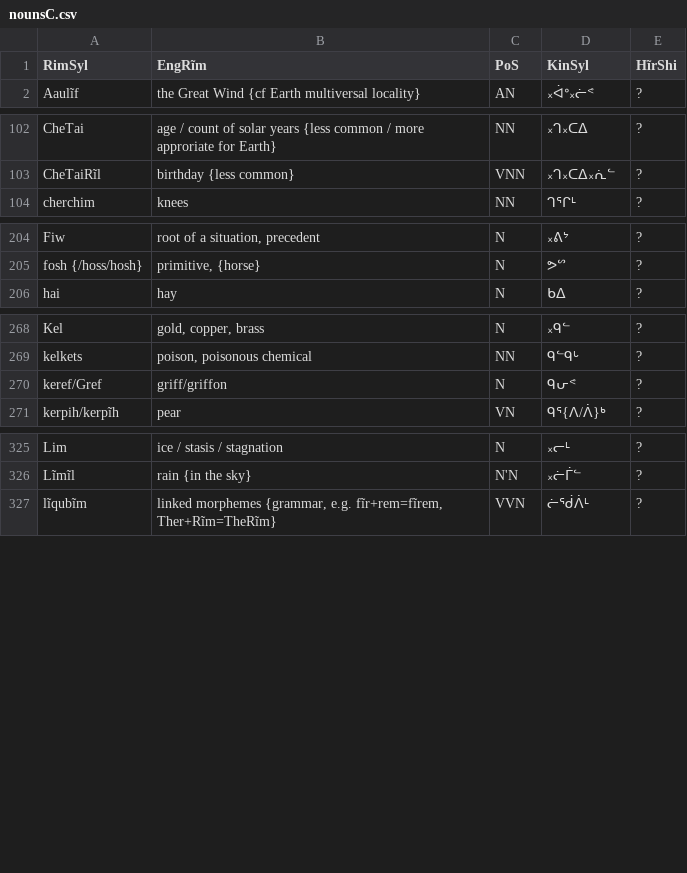
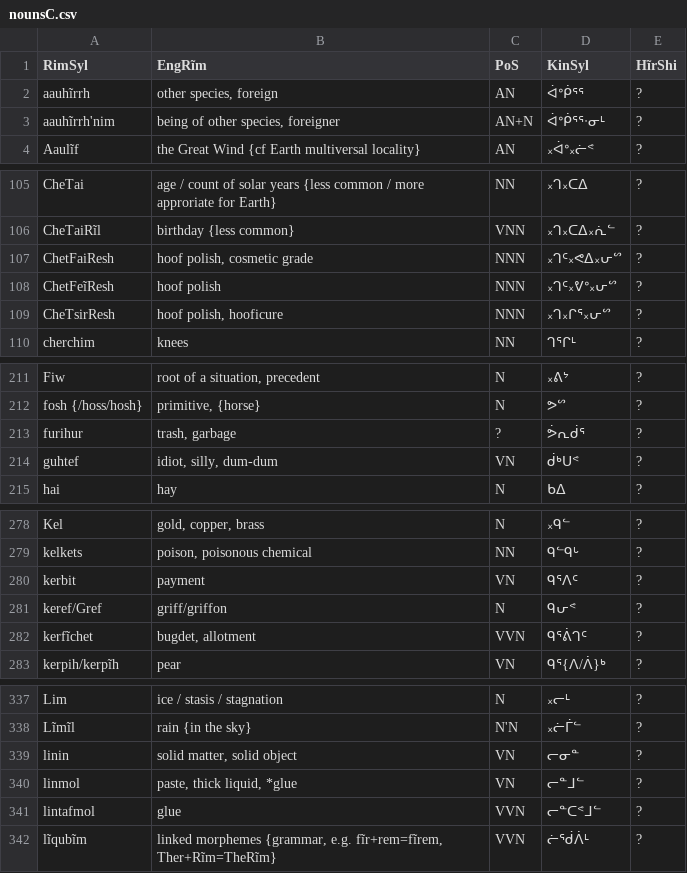
Before and after one commit to SFTwilight/quaehirrhrim, a CSV file: wordlists/nounsC.csv, drawn as a sheet; only a part is shown, gaps mark what is left out; the diff covers the shown part only.

Commit message:
+50w(1520/1390): catchup quota {cf 04-23..30} in wordlists/

```diff
--- a/wordlists/nounsC.csv
+++ b/wordlists/nounsC.csv
@@ -1,2 +1,4 @@
 RimSyl, EngRĩm, PoS, KinSyl, HĩrShi
+aauhĩrrh, "other species, foreign", AN, ᐋᐤᑮᕐᕐ, ?
+aauhĩrrh'nim, "being of other species, foreigner", AN+N, ᐋᐤᑮᕐᕐᐧᓂᒻ, ?
 Aaulĩf, "the Great Wind {cf Earth multiversal locality}", AN, ᙮ᐋᐤ᙮ᓖᕝ, ?
@@ -103,2 +106,5 @@ CheTai, "age / count of solar years {less common / more approriate for Earth}",
 CheTaiRĩl, "birthday {less common}", VNN, ᙮ᒉ᙮ᑕᐃ᙮ᕇᓪ, ?
+ChetFaiResh, "hoof polish, cosmetic grade", NNN, ᙮ᒉᑦ᙮ᕙᐃ᙮ᕂᔥ, ?
+ChetFeĩResh, "hoof polish", NNN, ᙮ᒉᑦ᙮ᕓᐤ᙮ᕂᔥ, ?
+CheTsirResh, "hoof polish, hooficure", NNN, ᙮ᒉ᙮ᒋᕐ᙮ᕂᔥ, ?
 cherchim, "knees", NN, ᒉᕐᒋᒻ, ?
@@ -205,2 +212,4 @@ Fiw, "root of a situation, precedent", N, ᙮ᕕᔾ, ?
 fosh {/hoss/hosh}, "primitive, {horse}", N, ᕗᔥ, ?
+furihur, "trash, garbage", ?, ᕘᕆᑰᕐ, ?
+guhtef, "idiot, silly, dum-dum", VN, ᑰᒃᑌᕝ, ?
 hai, "hay", N, ᑲᐃ, ?
@@ -269,3 +279,5 @@ Kel, "gold, copper, brass", N, ᙮ᑫᓪ, ?
 kelkets, "poison, poisonous chemical", NN, ᑫᓪᑫᒡ, ?
+kerbit, "payment", VN, ᑫᕐᐱᑦ, ?
 keref/Gref, griff/griffon, N, ᑫᕂᕝ, ?
+kerfĩchet, "bugdet, allotment", VVN, ᑫᕐᕖᒉᑦ, ?
 kerpih/kerpĩh, "pear", VN, ᑫᕐ{ᐱ/ᐲ}ᒃ, ?
@@ -326,2 +338,5 @@ Lim, ice / stasis / stagnation, N, ᙮ᓕᒻ, ?
 Lĩmĩl, rain {in the sky}, N'N, ᙮ᓖᒦᓪ, ?
+linin, "solid matter, solid object", VN, ᓕᓂᓐ, ?
+linmol, "paste, thick liquid, *glue", VN, ᓕᓐᒧᓪ, ?
+lintafmol, "glue", VVN, ᓕᓐᑕᕝᒧᓪ, ?
 lĩqubĩm, "linked morphemes {grammar, e.g. fĩr+rem=fĩrem, Ther+Rĩm=TheRĩm}", VVN, ᓖᖂᐲᒻ, ?
```
Also changed, not shown: 17 added rows and 2 edited cells elsewhere in this file, wordlists/compoundsC.csv, wordlists/hirinrinB.csv, 2 other files.
